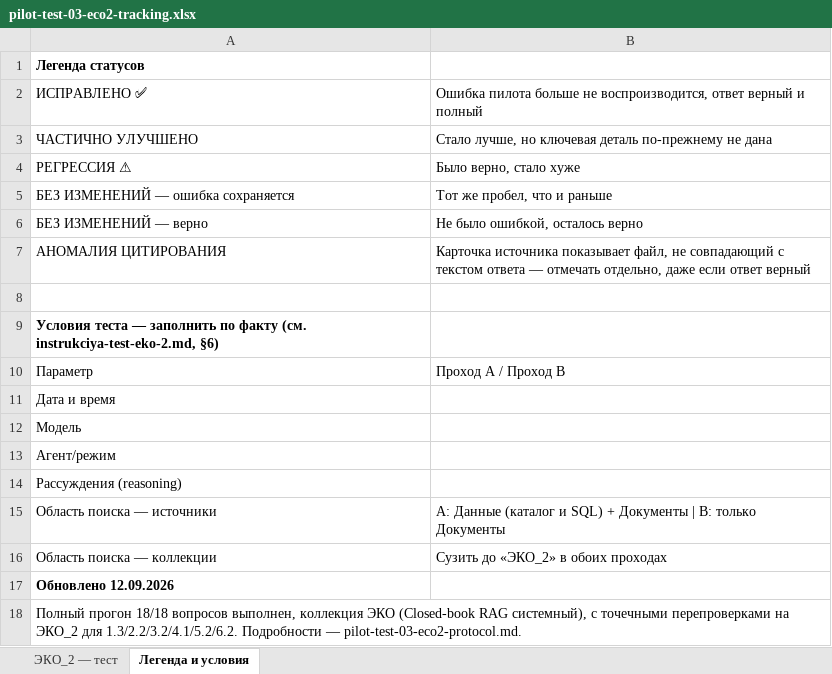
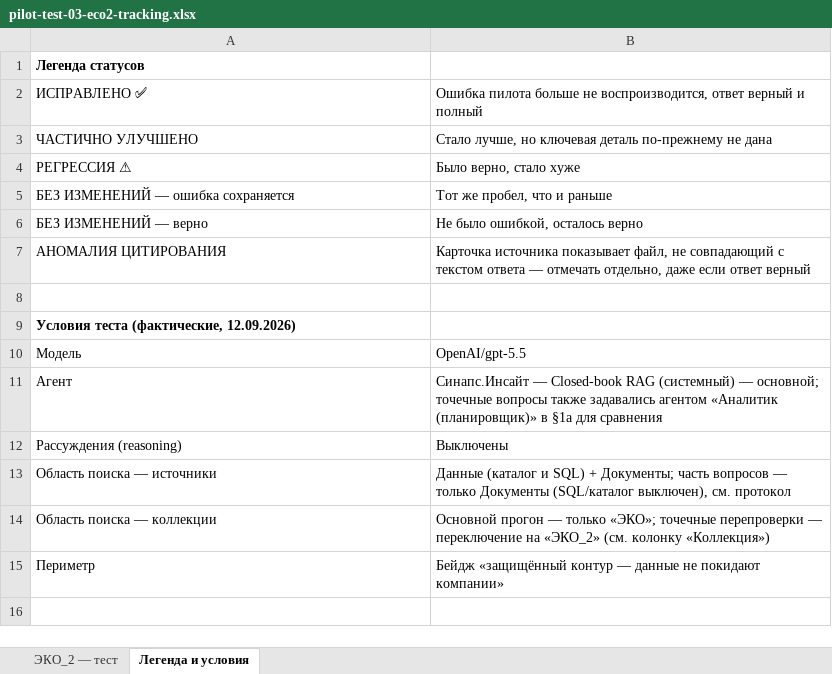
Before and after one commit to vladilslavandrosov-prog/job-RAG, an Excel workbook: docs/accounts/eco/pilot-test-03-eco2-tracking.xlsx, sheet Легенда и условия, drawn as a sheet; values as stored, in another font and other column widths than the file's, no borders; removed rows and columns are numbered as before the commit, all else as after; the diff names each change by its address in the sheet, - before the commit and + after, or states it on an @@ line.

```diff
--- a/docs/accounts/eco/pilot-test-03-eco2-tracking.xlsx (sheet Легенда и условия)
+++ b/docs/accounts/eco/pilot-test-03-eco2-tracking.xlsx (sheet Легенда и условия)
-A9: Условия теста — заполнить по факту (см. instrukciya-test-eko-2.md, §6)
+A9: Условия теста (фактические, 12.09.2026)
-row 10: Параметр | Проход A / Проход B
-row 11: Дата и время
-B10: (empty)
+B10: OpenAI/gpt-5.5
-row 13: Агент/режим
+row 11: Агент | Синапс.Инсайт — Closed-book RAG (системный) — основной; точечные вопросы также задавались агентом «Аналитик (планировщик)» в §1a для сравнения
-B12: (empty)
+B12: Выключены
-B13: A: Данные (каталог и SQL) + Документы | B: только Документы
+B13: Данные (каталог и SQL) + Документы; часть вопросов — только Документы (SQL/каталог выключен), см. протокол
-B14: Сузить до «ЭКО_2» в обоих проходах
+B14: Основной прогон — только «ЭКО»; точечные перепроверки — переключение на «ЭКО_2» (см. колонку «Коллекция»)
-row 17: Обновлено 12.09.2026
-row 18: Полный прогон 18/18 вопросов выполнен, коллекция ЭКО (Closed-book RAG системный), с точечными перепроверками на ЭКО_2 для 1.3/2.2/3.2/4.1/5.2/6.2. Подробности — pilot-test-03-eco2-protocol.md.
+row 15: Периметр | Бейдж «защищённый контур — данные не покидают компании»
```
